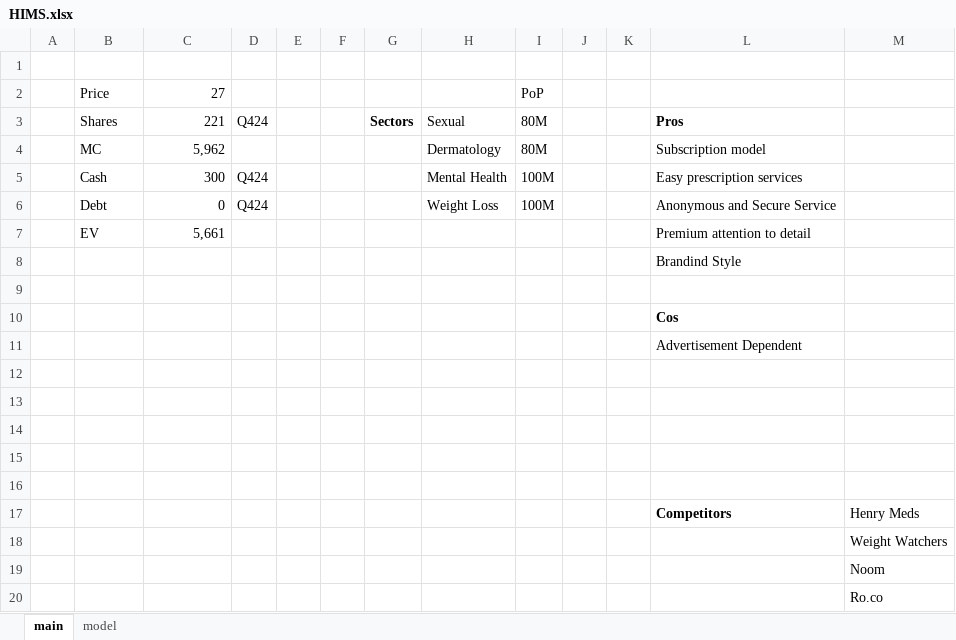
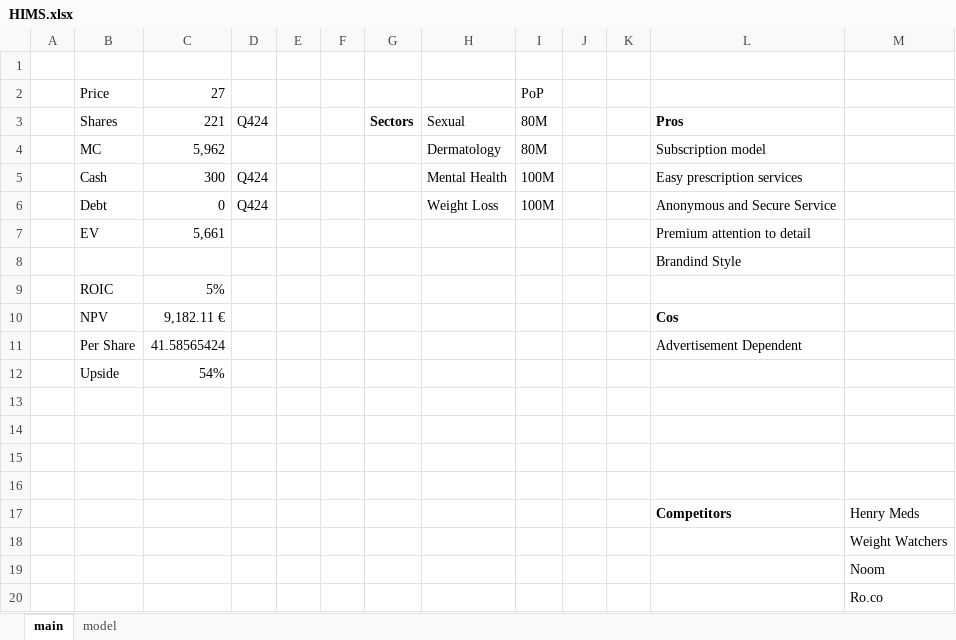
Before and after one commit to SBClemente/Finance, an Excel workbook: Stocks/HIMS.xlsx, sheet main, drawn as a sheet; values as stored, in another font and other column widths than the file's, no borders; removed rows and columns are numbered as before the commit, all else as after; the diff names each change by its address in the sheet, - before the commit and + after, or states it on an @@ line.

```diff
--- a/Stocks/HIMS.xlsx (sheet main)
+++ b/Stocks/HIMS.xlsx (sheet main)
-row 9: (empty)
+row 9:  | ROIC | 5%
-row 10:  |  |  |  |  |  |  |  |  |  |  | Cos
-row 11:  |  |  |  |  |  |  |  |  |  |  | Advertisement Dependent
-row 10: (empty)
+row 10:  | NPV | 9,182.11 € |  |  |  |  |  |  |  |  | Cos
+row 11:  | Per Share | 41.58565424 |  |  |  |  |  |  |  |  | Advertisement Dependent
+row 12:  | Upside | 54%
```
Also changed, not shown: sheet model, formulas that keep their value.
